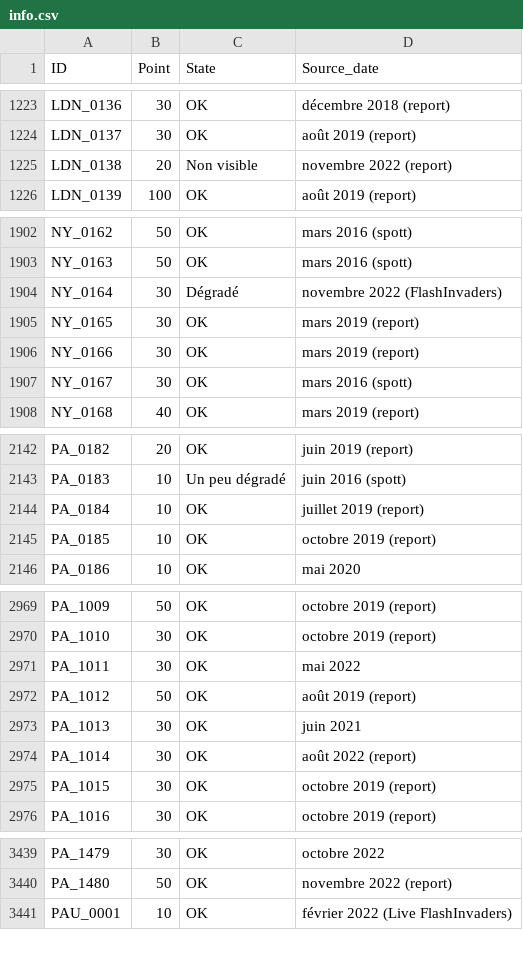
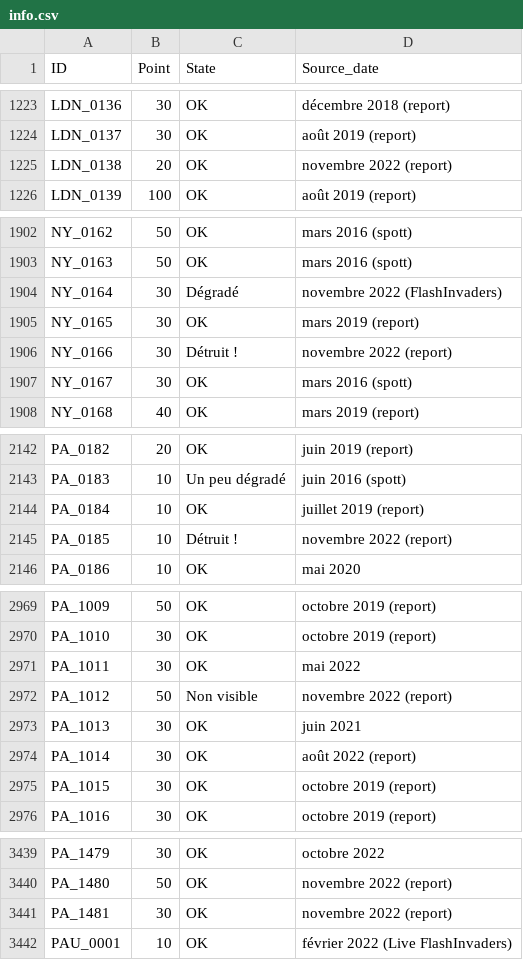
Before and after one commit to SHAO-Nuoya/Where-Are-My-INVADERS, a CSV file: data/info.csv, drawn as a sheet; only a part is shown, gaps mark what is left out; the diff covers the shown part only.

```diff
--- a/data/info.csv
+++ b/data/info.csv
@@ -1224,3 +1224,3 @@ LDN_0136;30;OK;décembre 2018 (report)
 LDN_0137;30;OK;août 2019 (report)
-LDN_0138;20;Non visible;novembre 2022 (report)
+LDN_0138;20;OK;novembre 2022 (report)
 LDN_0139;100;OK;août 2019 (report)
@@ -1905,3 +1905,3 @@ NY_0164;30;Dégradé;novembre 2022 (FlashInvaders)
 NY_0165;30;OK;mars 2019 (report)
-NY_0166;30;OK;mars 2019 (report)
+NY_0166;30;Détruit !;novembre 2022 (report)
 NY_0167;30;OK;mars 2016 (spott)
@@ -2144,3 +2144,3 @@ PA_0183;10;Un peu dégradé;juin 2016 (spott)
 PA_0184;10;OK;juillet 2019 (report)
-PA_0185;10;OK;octobre 2019 (report)
+PA_0185;10;Détruit !;novembre 2022 (report)
 PA_0186;10;OK;mai 2020
@@ -2971,3 +2971,3 @@ PA_1010;30;OK;octobre 2019 (report)
 PA_1011;30;OK;mai 2022
-PA_1012;50;OK;août 2019 (report)
+PA_1012;50;Non visible;novembre 2022 (report)
 PA_1013;30;OK;juin 2021
@@ -3440,2 +3440,3 @@ PA_1479;30;OK;octobre 2022
 PA_1480;50;OK;novembre 2022 (report)
+PA_1481;30;OK;novembre 2022 (report)
 PAU_0001;10;OK;février 2022 (Live FlashInvaders)
```
Also changed, not shown: 19 edited cells elsewhere in this file, data/address.csv, data/xueying.csv, 1 other file.
